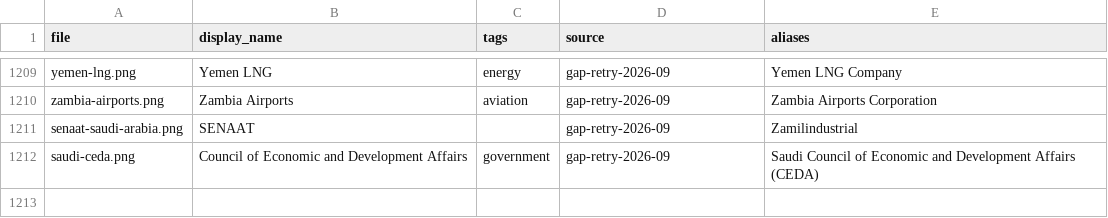
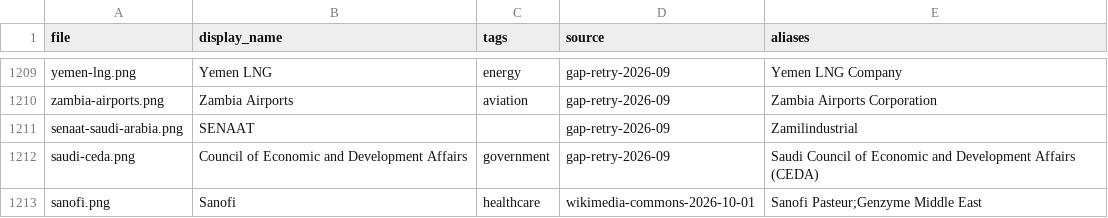
Before and after one commit to WillHardie/isoc-logo-library, a CSV file: manifest.csv, drawn as a sheet; only a part is shown, gaps mark what is left out.

Commit message:
Manifest: add Sanofi

```diff
--- a/manifest.csv
+++ b/manifest.csv
@@ -1212 +1212,2 @@ senaat-saudi-arabia.png,SENAAT,,gap-retry-2026-09,Zamilindustrial
 saudi-ceda.png,Council of Economic and Development Affairs,government,gap-retry-2026-09,Saudi Council of Economic and Development Affairs (CEDA)
+sanofi.png,Sanofi,healthcare,wikimedia-commons-2026-10-01,Sanofi Pasteur;Genzyme Middle East
```
